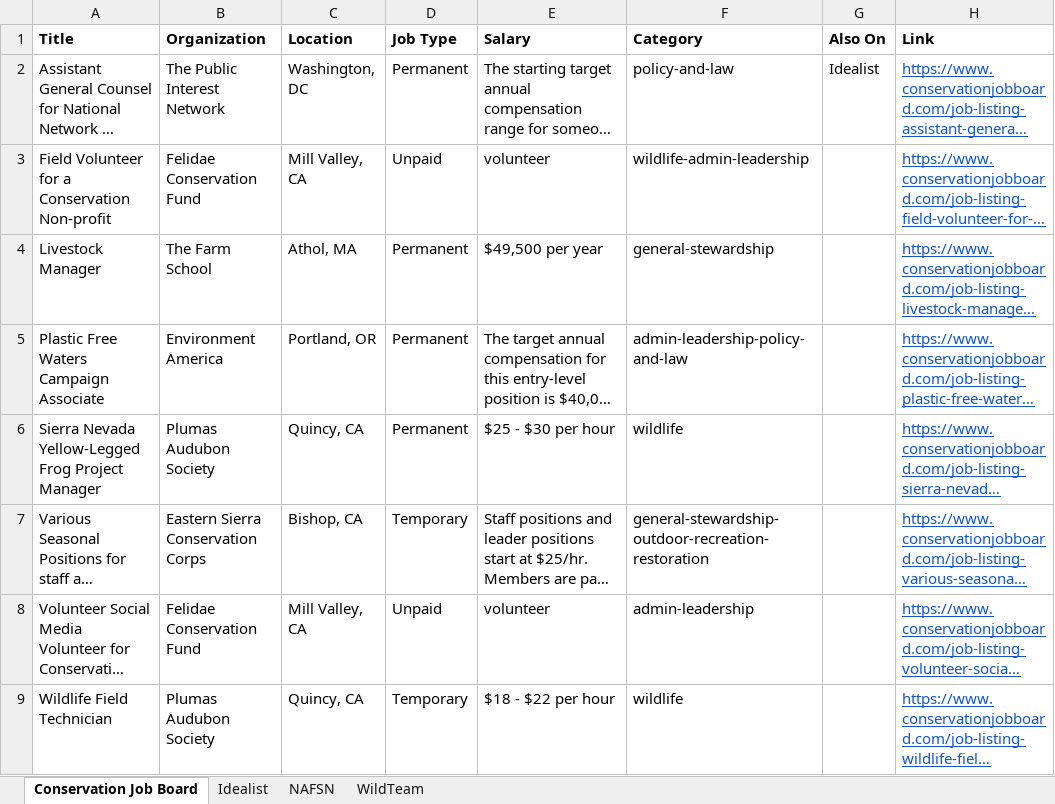
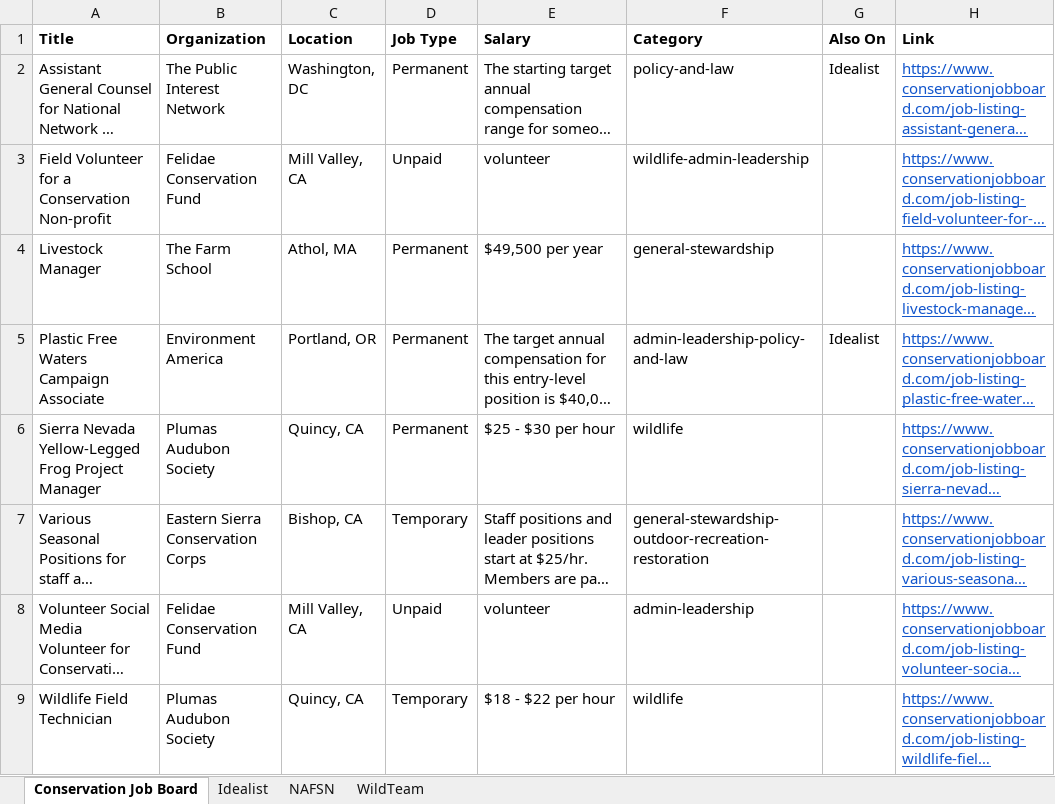
Before and after one commit to dchandarana07/jobs-digest, an Excel workbook: docs/xlsx/jobs-2026-11-27.xlsx, sheet Conservation Job Board, drawn as a sheet; long unchanged cells end in …; values as stored, in another font and other column widths than the file's, no borders; the diff names each change by its address in the sheet, - before the commit and + after, or states it on an @@ line.

```diff
--- a/docs/xlsx/jobs-2026-11-27.xlsx (sheet Conservation Job Board)
+++ b/docs/xlsx/jobs-2026-11-27.xlsx (sheet Conservation Job Board)
-G5 (Also On): (empty)
+G5 (Also On): Idealist
```
Also changed, not shown: sheet Idealist, 4 other files.
